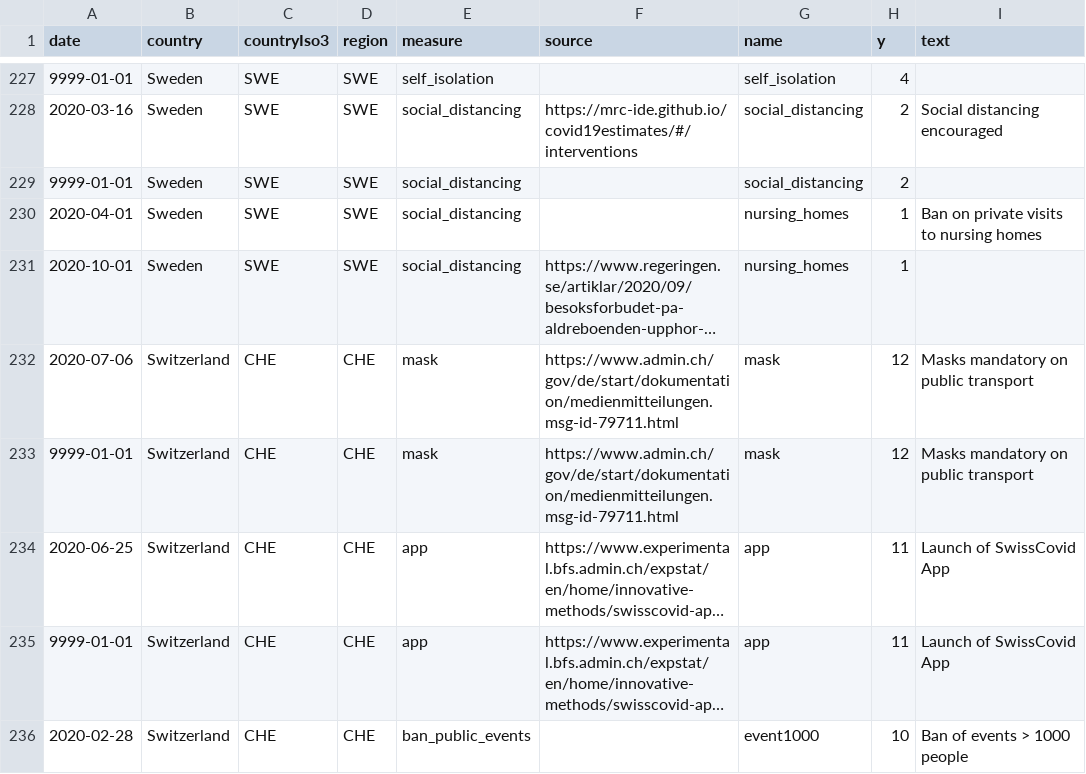
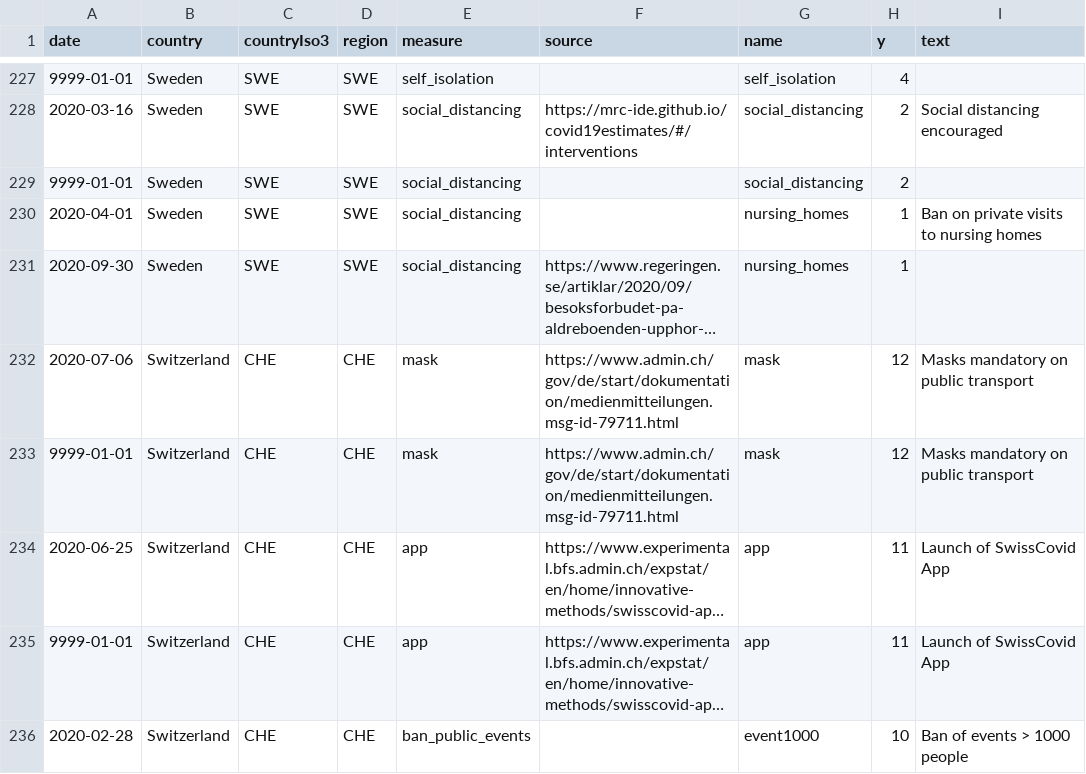
Before and after one commit to covid-19-Re/covid19-additionalData, a CSV file: interventions/interventions.csv, drawn as a sheet; only a part is shown, gaps mark what is left out; long unchanged cells end in …; the diff names each change by its address in the sheet, - before the commit and + after, or states it on an @@ line.

```diff
--- a/interventions/interventions.csv
+++ b/interventions/interventions.csv
-A231 (date): 2020-10-01
+A231 (date): 2020-09-30
```
